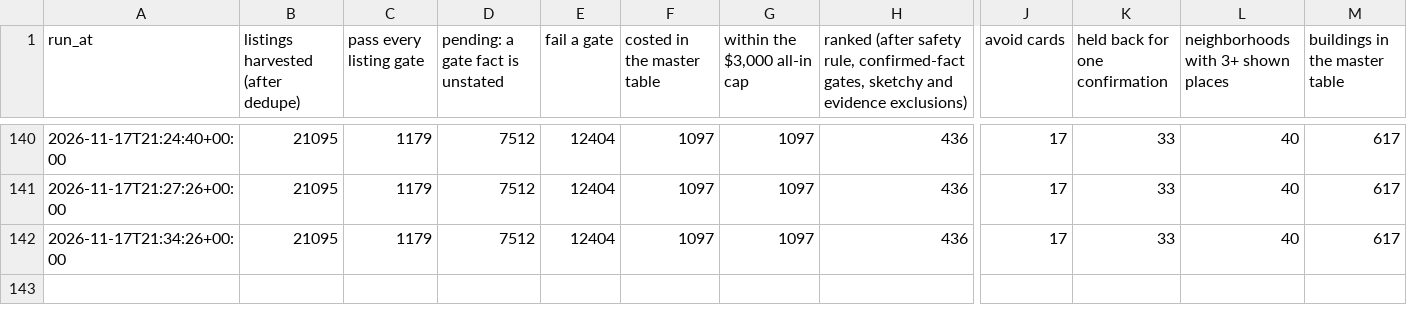
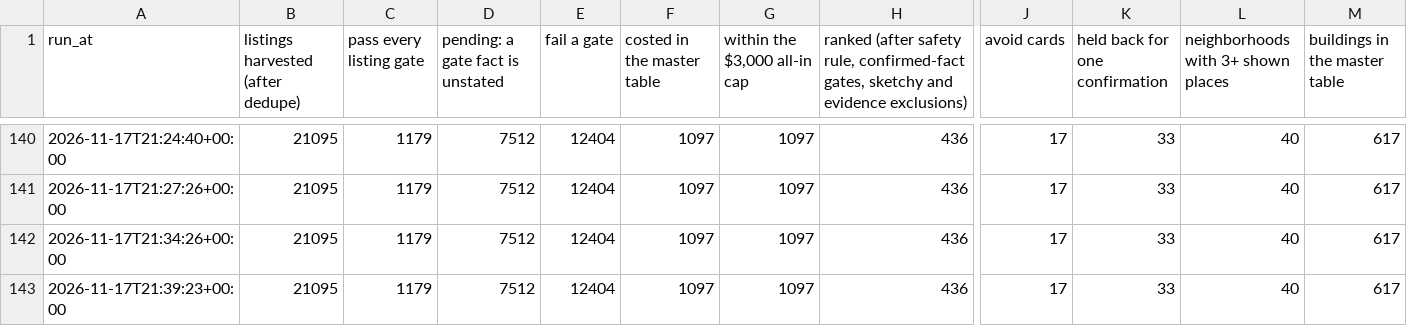
Before and after one commit to wthompson1804/SuperWritingEngine, a CSV file: house-hunt/data/reference/run_history.csv, drawn as a sheet; only a part is shown, gaps mark what is left out; rows hold the shown columns only; the diff names each change by its address in the sheet, - before the commit and + after, or states it on an @@ line.

```diff
--- a/house-hunt/data/reference/run_history.csv
+++ b/house-hunt/data/reference/run_history.csv
+row 143: 2026-11-17T21:39:23+00:00 | 21095 | 1179 | 7512 | 12404 | 1097 | 1097 | 436 | 17 | 33 | 40 | 617
```
Also changed, not shown: house-hunt/data/reference/nyc_building_facts.csv, 8 other files.
